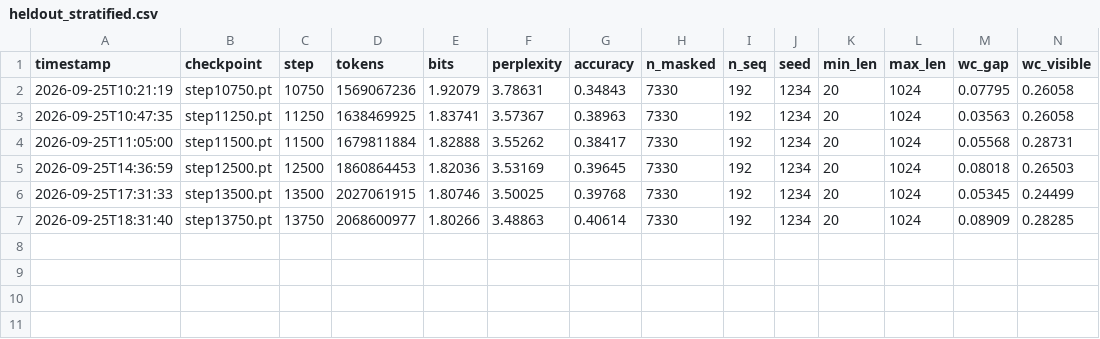
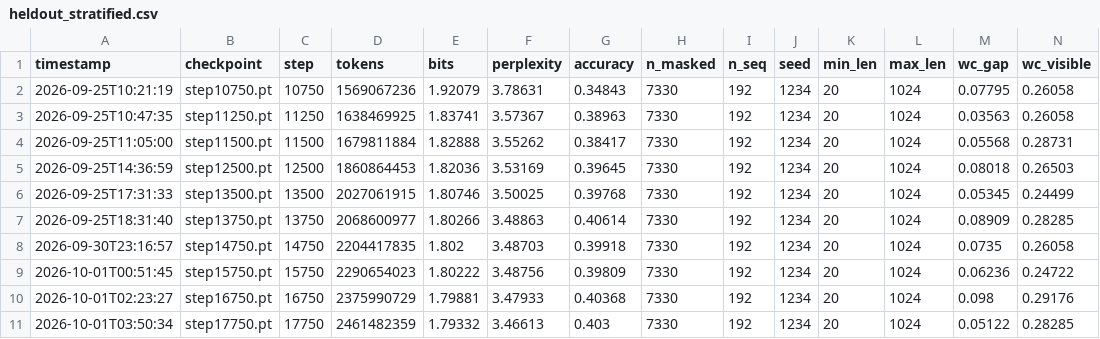
Before and after one commit to E-Motioner-X-SBS/sbs-rna, a CSV file: data/samples/analysis/runs/heldout_stratified.csv, drawn as a sheet; only a part is shown; rows hold the shown columns only; the diff names each change by its address in the sheet, - before the commit and + after, or states it on an @@ line.

```diff
--- a/data/samples/analysis/runs/heldout_stratified.csv
+++ b/data/samples/analysis/runs/heldout_stratified.csv
+row 8: 2026-09-30T23:16:57 | step14750.pt | 14750 | 2204417835 | 1.802 | 3.48703 | 0.39918 | 7330 | 192 | 1234 | 20 | 1024 | 0.0735 | 0.26058
+row 9: 2026-10-01T00:51:45 | step15750.pt | 15750 | 2290654023 | 1.80222 | 3.48756 | 0.39809 | 7330 | 192 | 1234 | 20 | 1024 | 0.06236 | 0.24722
+row 10: 2026-10-01T02:23:27 | step16750.pt | 16750 | 2375990729 | 1.79881 | 3.47933 | 0.40368 | 7330 | 192 | 1234 | 20 | 1024 | 0.098 | 0.29176
+row 11: 2026-10-01T03:50:34 | step17750.pt | 17750 | 2461482359 | 1.79332 | 3.46613 | 0.403 | 7330 | 192 | 1234 | 20 | 1024 | 0.05122 | 0.28285
```
Also changed, not shown: 4 other files.
